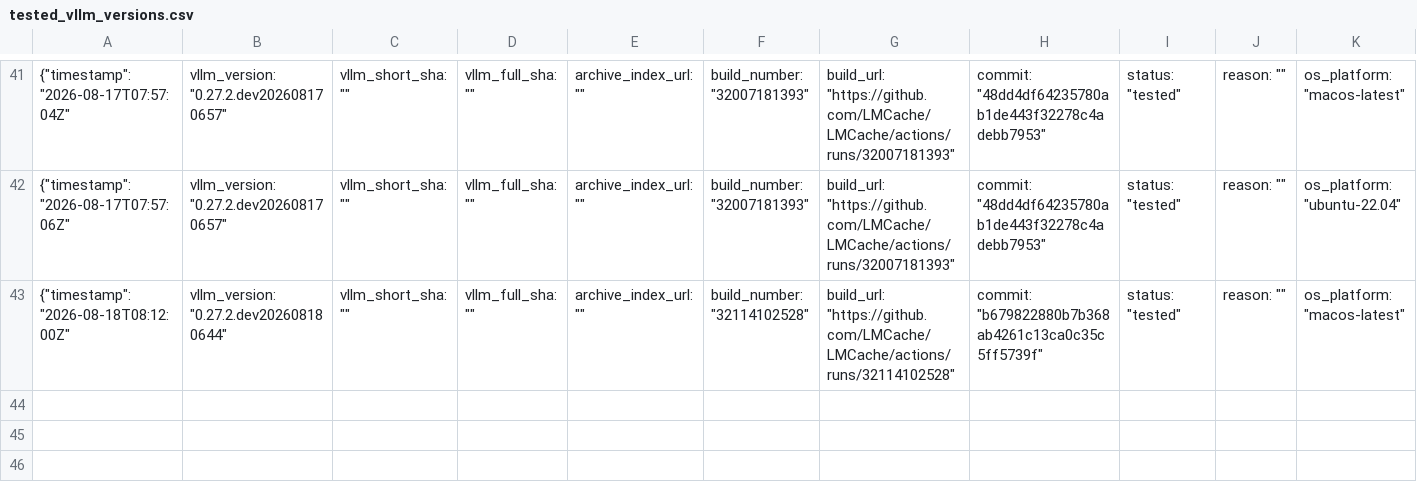
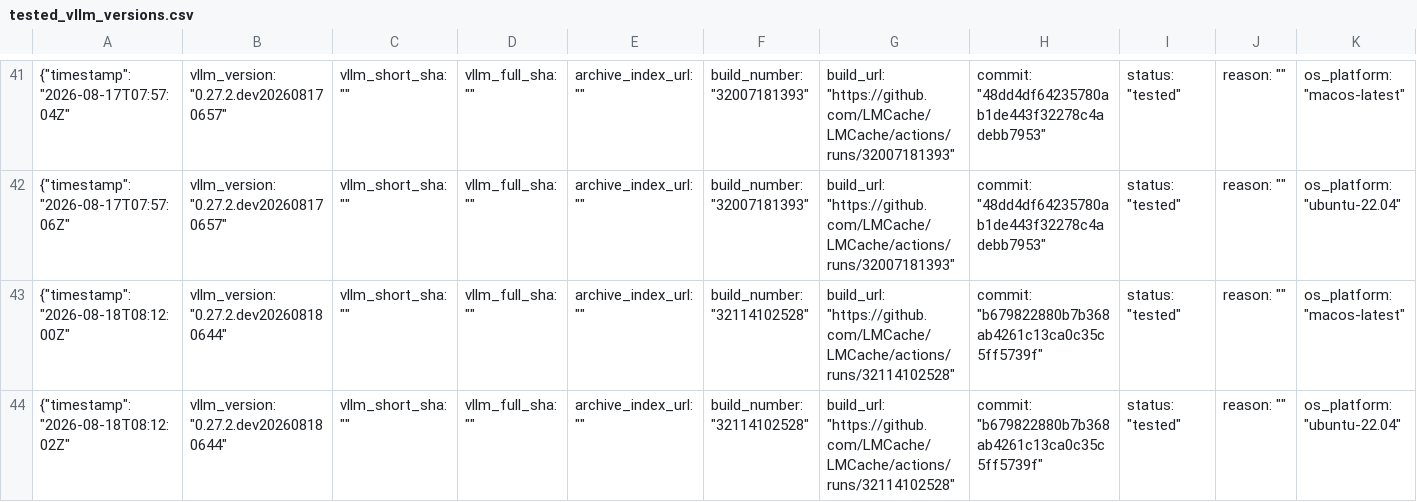
Before and after one commit to LMCache/LMCache, a CSV file: tested_vllm_versions.csv, drawn as a sheet; only a part is shown, gaps mark what is left out; rows hold the shown columns only; the diff names each change by its address in the sheet, - before the commit and + after, or states it on an @@ line.

Commit message:
Pin vLLM nightly (tested): 0.27.2.dev202608180644

```diff
--- a/tested_vllm_versions.csv
+++ b/tested_vllm_versions.csv
+row 44: {"timestamp": "2026-08-18T08:12:02Z" | vllm_version: "0.27.2.dev202608180644" | vllm_short_sha: "" | vllm_full_sha: "" | archive_index_url: "" | build_number: "32114102528" | build_url: "https://github.com/LMCache/LMCache/actions/runs/32114102528" | commit: "b679822880b7b368ab4261c13ca0c35c5ff5739f" | status: "tested" | reason: "" | os_platform: "ubuntu-22.04"
```
Also changed, not shown: 1 other file.
